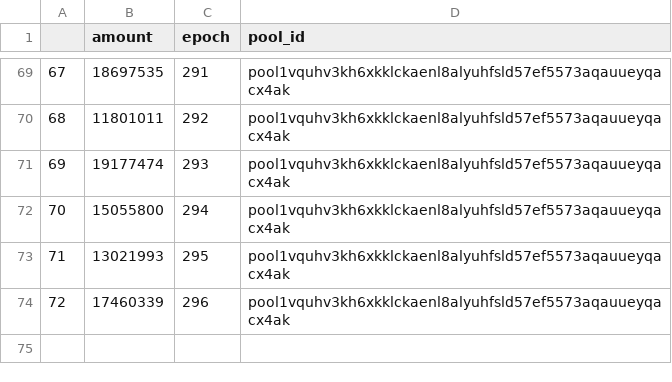
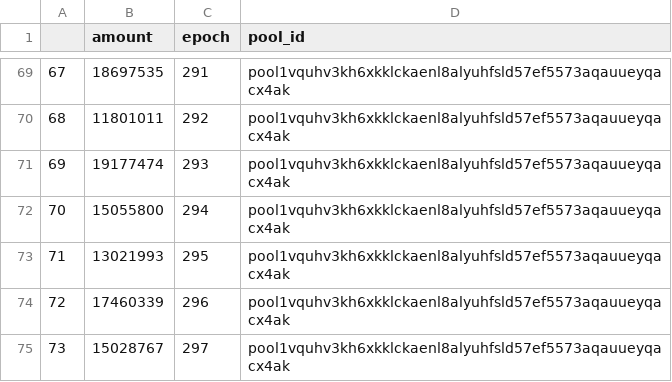
Before and after one commit to psilosanctum/cardano-blockfrost-api, a CSV file: raw_rewards/c2crypto.csv, drawn as a sheet; only a part is shown, gaps mark what is left out.

```diff
--- a/raw_rewards/c2crypto.csv
+++ b/raw_rewards/c2crypto.csv
@@ -74 +74,2 @@
 72,17460339,296,pool1vquhv3kh6xkklckaenl8alyuhfsld57ef5573aqauueyqacx4ak
+73,15028767,297,pool1vquhv3kh6xkklckaenl8alyuhfsld57ef5573aqauueyqacx4ak
```
Also changed, not shown: converted_data/rewards_converted_to_dollars.csv, epoch_data/converted_epoch_data.csv, 10 other files.
